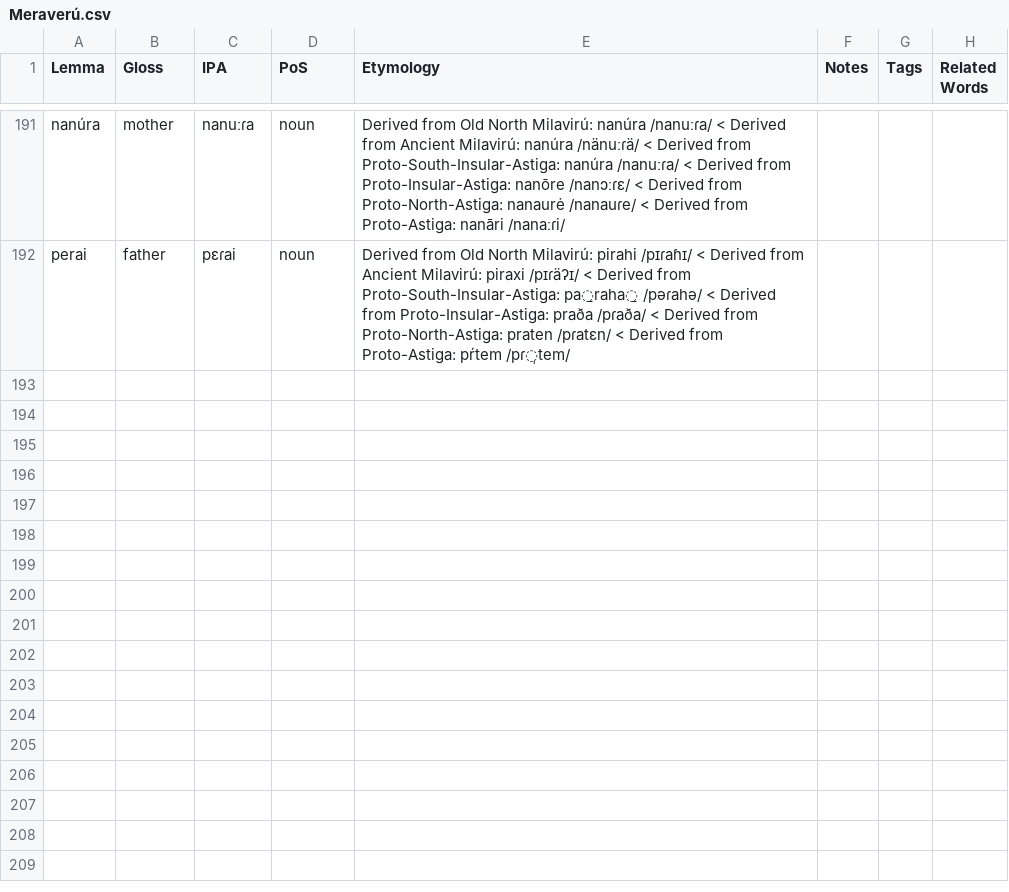
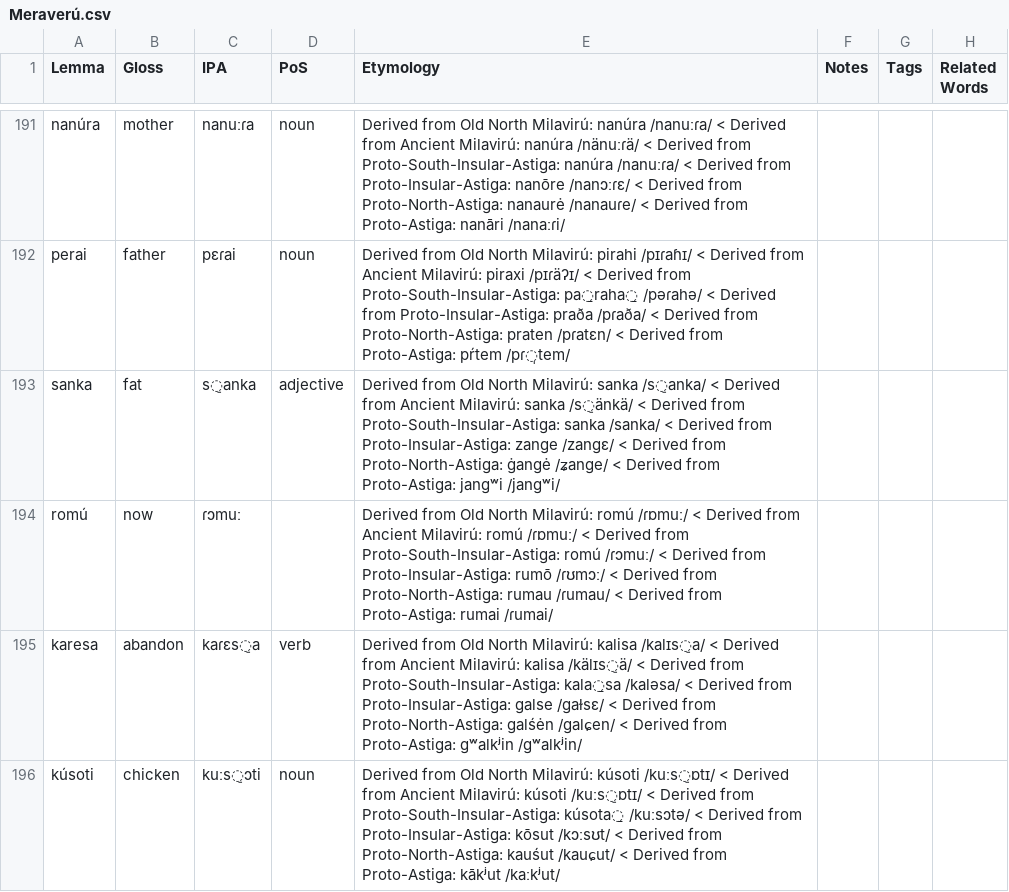
Before and after one commit to sera-phie/comana, a CSV file: lang/Meraverú/Meraverú.csv, drawn as a sheet; only a part is shown, gaps mark what is left out.

Commit message:
Add Astiga vocab

```diff
--- a/lang/Meraverú/Meraverú.csv
+++ b/lang/Meraverú/Meraverú.csv
@@ -192 +192,5 @@ nanúra,mother,nanuːɾa,noun,Derived from Old North Milavirú: nanúra /nanuː
 perai,father,pɛɾai,noun,Derived from Old North Milavirú: pirahi /pɪɾaɦɪ/ < Derived from Ancient Milavirú: piraxi /pɪɾäʔɪ/ < Derived from Proto-South-Insular-Astiga: pa̱raha̱ /pəɾahə/ < Derived from Proto-Insular-Astiga: praða /pɾaða/ < Derived from Proto-North-Astiga: praten /pɾatɛn/ < Derived from Proto-Astiga: pŕtem /pɾ̩tem/,,,
+sanka,fat,s̠anka,adjective,Derived from Old North Milavirú: sanka /s̠anka/ < Derived from Ancient Milavirú: sanka /s̠änkä/ < Derived from Proto-South-Insular-Astiga: sanka /sanka/ < Derived from Proto-Insular-Astiga: zange /zangɛ/ < Derived from Proto-North-Astiga: ġangė /ʑange/ < Derived from Proto-Astiga: jangʷi /jangʷi/,,,
+romú,now,ɾɔmuː,,Derived from Old North Milavirú: romú /ɾɒmuː/ < Derived from Ancient Milavirú: romú /ɾɒmuː/ < Derived from Proto-South-Insular-Astiga: romú /ɾɔmuː/ < Derived from Proto-Insular-Astiga: rumō /ɾʊmɔː/ < Derived from Proto-North-Astiga: rumau /ɾumau/ < Derived from Proto-Astiga: rumai /ɾumai/,,,
+karesa,abandon,kaɾɛs̠a,verb,Derived from Old North Milavirú: kalisa /kalɪs̠a/ < Derived from Ancient Milavirú: kalisa /kälɪs̠ä/ < Derived from Proto-South-Insular-Astiga: kala̱sa /kaləsa/ < Derived from Proto-Insular-Astiga: galse /gaɫsɛ/ < Derived from Proto-North-Astiga: galśėn /galɕen/ < Derived from Proto-Astiga: gʷalkʲin /gʷalkʲin/,,,
+kúsoti,chicken,kuːs̠ɔti,noun,Derived from Old North Milavirú: kúsoti /kuːs̠ɒtɪ/ < Derived from Ancient Milavirú: kúsoti /kuːs̠ɒtɪ/ < Derived from Proto-South-Insular-Astiga: kúsota̱ /kuːsɔtə/ < Derived from Proto-Insular-Astiga: kōsut /kɔːsʊt/ < Derived from Proto-North-Astiga: kauśut /kauɕut/ < Derived from Proto-Astiga: kākʲut /kaːkʲut/,,,
```
Also changed, not shown: lang/Ancient Milavirú/Ancient Milavirú.csv, lang/Disula/Disula.csv, 12 other files.
